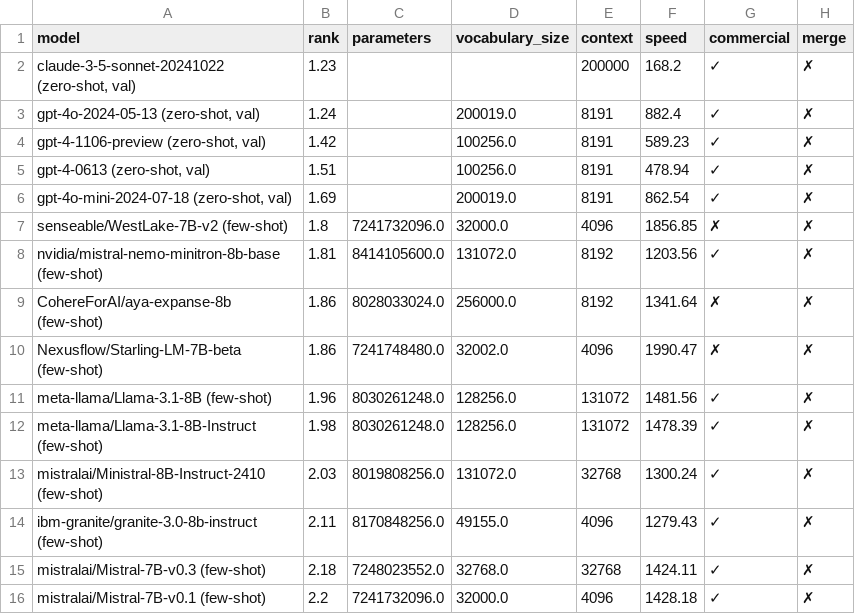
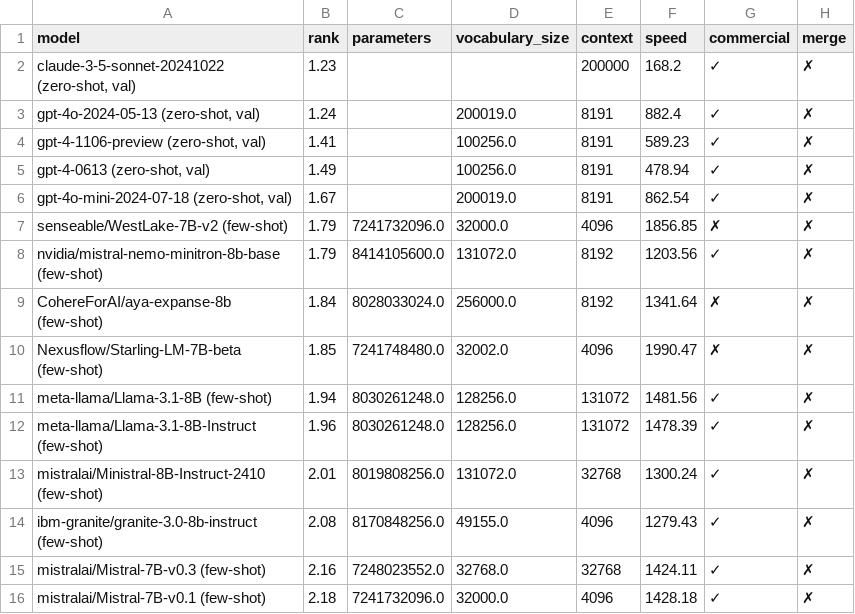
Before and after one commit to viggo-gascou/leaderboards, a CSV file: leaderboards/french_all.csv, drawn as a sheet; only a part is shown; the diff covers the shown part only; the diff names each change by its address in the sheet, - before the commit and + after, or states it on an @@ line.

Commit message:
feat: Update leaderboards

```diff
--- a/leaderboards/french_all.csv
+++ b/leaderboards/french_all.csv
-B4 (rank): 1.42
+B4 (rank): 1.41
-B5 (rank): 1.51
+B5 (rank): 1.49
-B6 (rank): 1.69
+B6 (rank): 1.67
-B7 (rank): 1.8
+B7 (rank): 1.79
-B8 (rank): 1.81
+B8 (rank): 1.79
-B9 (rank): 1.86
+B9 (rank): 1.84
-B10 (rank): 1.86
+B10 (rank): 1.85
-B11 (rank): 1.96
+B11 (rank): 1.94
-B12 (rank): 1.98
+B12 (rank): 1.96
-B13 (rank): 2.03
+B13 (rank): 2.01
-B14 (rank): 2.11
+B14 (rank): 2.08
-B15 (rank): 2.18
+B15 (rank): 2.16
-B16 (rank): 2.2
+B16 (rank): 2.18
```
Also changed, not shown: 3 added rows, 2 removed rows and 7 edited cells elsewhere in this file, leaderboards/danish_all.csv, leaderboards/dutch_all.csv, 43 other files.
